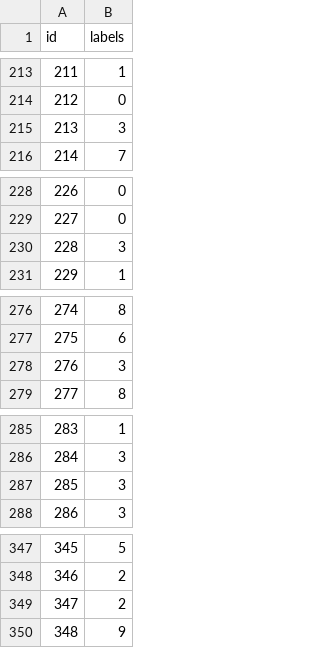
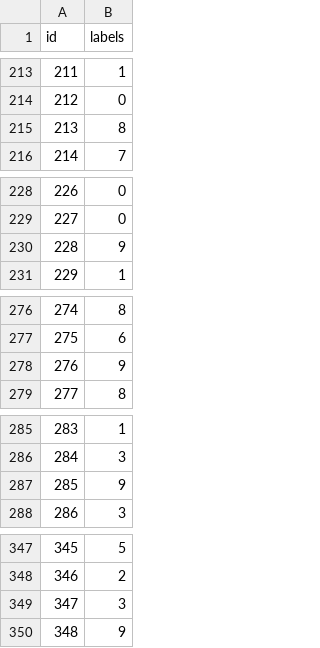
Before and after one commit to african-ai/challenge1_HowCrispCanYouClassify, a CSV file: submissions/digits_test_labelled.csv, drawn as a sheet; only a part is shown, gaps mark what is left out; the diff covers the shown part only.

```diff
--- a/submissions/digits_test_labelled.csv
+++ b/submissions/digits_test_labelled.csv
@@ -214,3 +214,3 @@ id,labels
 212,0
-213,3
+213,8
 214,7
@@ -229,3 +229,3 @@ id,labels
 227,0
-228,3
+228,9
 229,1
@@ -277,3 +277,3 @@ id,labels
 275,6
-276,3
+276,9
 277,8
@@ -286,3 +286,3 @@ id,labels
 284,3
-285,3
+285,9
 286,3
@@ -348,3 +348,3 @@ id,labels
 346,2
-347,2
+347,3
 348,9
```
Also changed, not shown: 31 edited cells elsewhere in this file, 1 other file.
